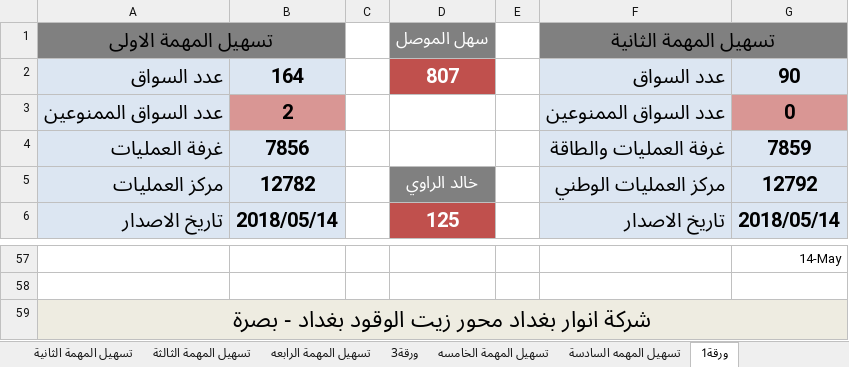
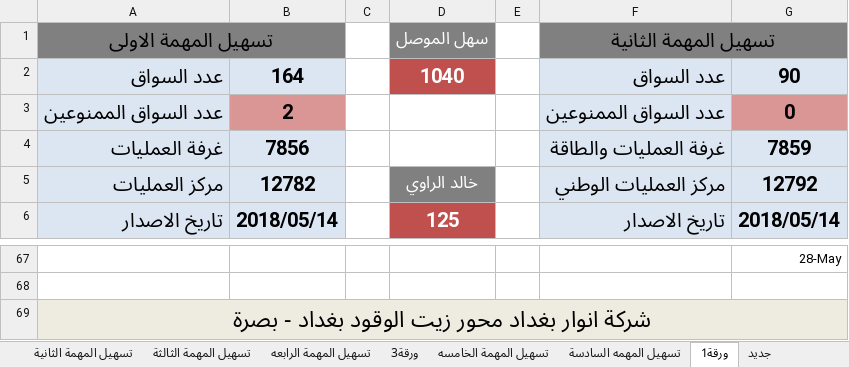
Before and after one commit to Ali-Rania/anwar-baghdad, an Excel workbook: New Microsoft Office Excel Worksheet.xlsx, sheet ورقة1, drawn as a sheet; only a part is shown, gaps mark what is left out; values as stored, in another font and other column widths than the file's, no borders; addresses are those after the commit; the diff covers the shown part only; the diff names each change by its address in the sheet, - before the commit and + after, or states it on an @@ line.

```diff
--- a/New Microsoft Office Excel Worksheet.xlsx (sheet ورقة1)
+++ b/New Microsoft Office Excel Worksheet.xlsx (sheet ورقة1)
+sheet tab: جديد
-D2 (سهل الموصل): 807
+D2 (سهل الموصل): 1040
-G67: 14-May
+G67: 28-May
```
Also changed, not shown: 20 added rows, 10 removed rows, 1 moved row, 22 edited cells, cell formats and merged cells elsewhere in this sheet, 1 other file.
